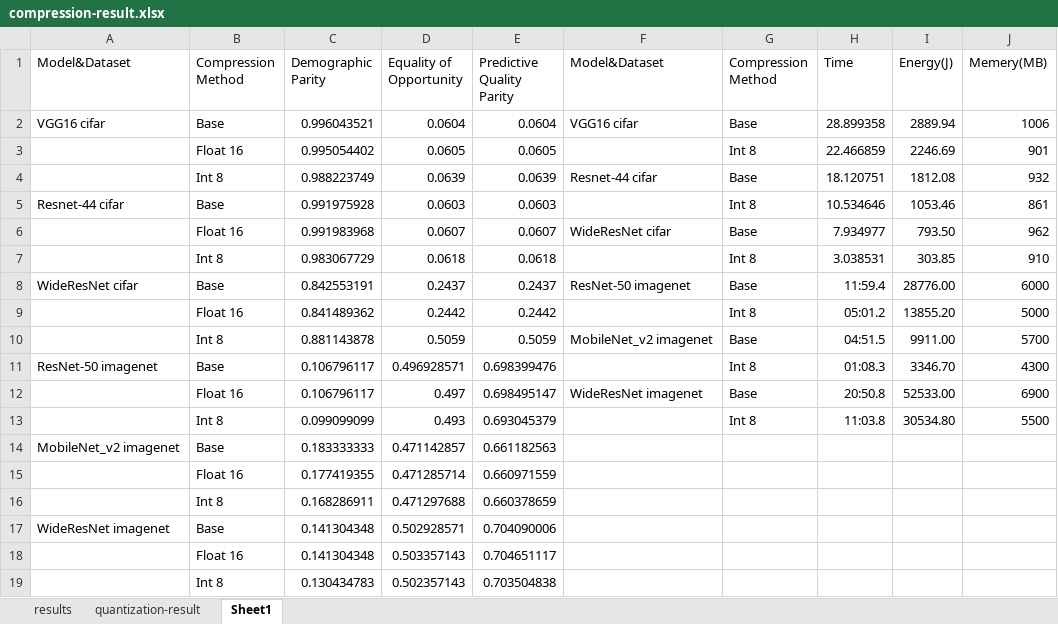
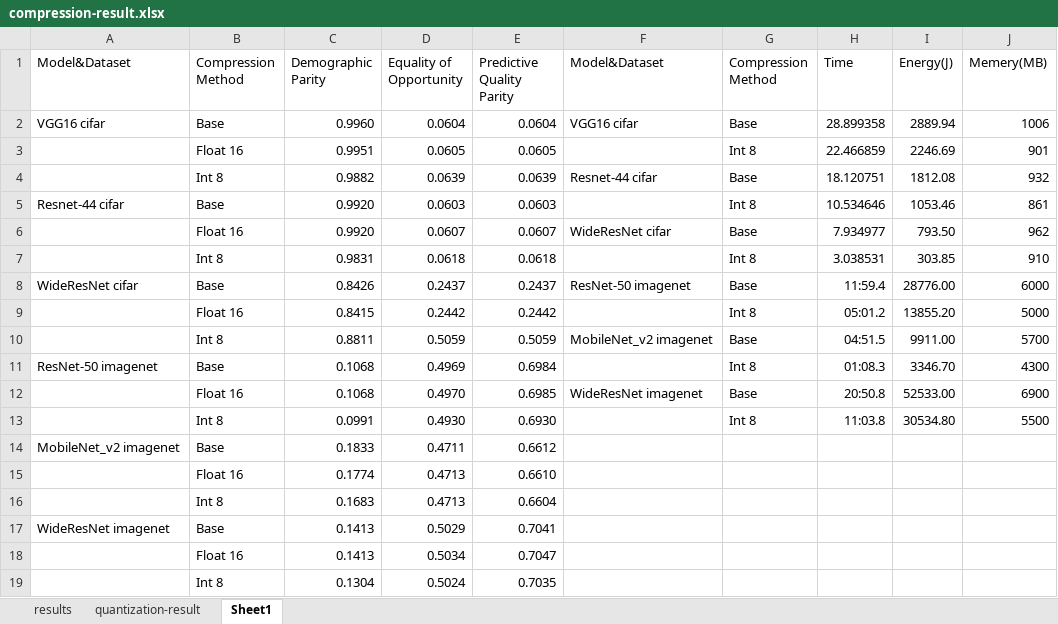
Before and after one commit to Flamexmt/evaluate-project, an Excel workbook: compression-result.xlsx, sheet Sheet1, drawn as a sheet; values as stored, in another font and other column widths than the file's, no borders; removed rows and columns are numbered as before the commit, all else as after; the diff names each change by its address in the sheet, - before the commit and + after, or states it on an @@ line.

Commit message:
Update compression-result.xlsx

```diff
--- a/compression-result.xlsx (sheet Sheet1)
+++ b/compression-result.xlsx (sheet Sheet1)
-C2 (Demographic Parity): 0.996043521
+C2 (Demographic Parity): 0.9960
-C3 (Demographic Parity): 0.995054402
+C3 (Demographic Parity): 0.9951
-C4 (Demographic Parity): 0.988223749
+C4 (Demographic Parity): 0.9882
-C5 (Demographic Parity): 0.991975928
+C5 (Demographic Parity): 0.9920
-C6 (Demographic Parity): 0.991983968
+C6 (Demographic Parity): 0.9920
-C7 (Demographic Parity): 0.983067729
+C7 (Demographic Parity): 0.9831
-C8 (Demographic Parity): 0.842553191
+C8 (Demographic Parity): 0.8426
-C9 (Demographic Parity): 0.841489362
+C9 (Demographic Parity): 0.8415
-C10 (Demographic Parity): 0.881143878
+C10 (Demographic Parity): 0.8811
-C11:C12 (Demographic Parity): 0.106796117
+C11:C12 (Demographic Parity): 0.1068
-D11 (Equality of Opportunity): 0.496928571
+D11 (Equality of Opportunity): 0.4969
-E11 (Predictive Quality Parity): 0.698399476
+E11 (Predictive Quality Parity): 0.6984
-D12 (Equality of Opportunity): 0.497
+D12 (Equality of Opportunity): 0.4970
-E12 (Predictive Quality Parity): 0.698495147
+E12 (Predictive Quality Parity): 0.6985
-C13 (Demographic Parity): 0.099099099
+C13 (Demographic Parity): 0.0991
-D13 (Equality of Opportunity): 0.493
+D13 (Equality of Opportunity): 0.4930
-E13 (Predictive Quality Parity): 0.693045379
+E13 (Predictive Quality Parity): 0.6930
-C14 (Demographic Parity): 0.183333333
+C14 (Demographic Parity): 0.1833
-D14 (Equality of Opportunity): 0.471142857
+D14 (Equality of Opportunity): 0.4711
-E14 (Predictive Quality Parity): 0.661182563
+E14 (Predictive Quality Parity): 0.6612
-row 15:  | Float 16 | 0.177419355 | 0.471285714 | 0.660971559
-row 16:  | Int 8 | 0.168286911 | 0.471297688 | 0.660378659
+row 15:  | Float 16 | 0.1774 | 0.4713 | 0.6610
+row 16:  | Int 8 | 0.1683 | 0.4713 | 0.6604
-C17 (Demographic Parity): 0.141304348
+C17 (Demographic Parity): 0.1413
-D17 (Equality of Opportunity): 0.502928571
+D17 (Equality of Opportunity): 0.5029
-E17 (Predictive Quality Parity): 0.704090006
+E17 (Predictive Quality Parity): 0.7041
-row 18:  | Float 16 | 0.141304348 | 0.503357143 | 0.704651117
-row 19:  | Int 8 | 0.130434783 | 0.502357143 | 0.703504838
+row 18:  | Float 16 | 0.1413 | 0.5034 | 0.7047
+row 19:  | Int 8 | 0.1304 | 0.5024 | 0.7035
```
